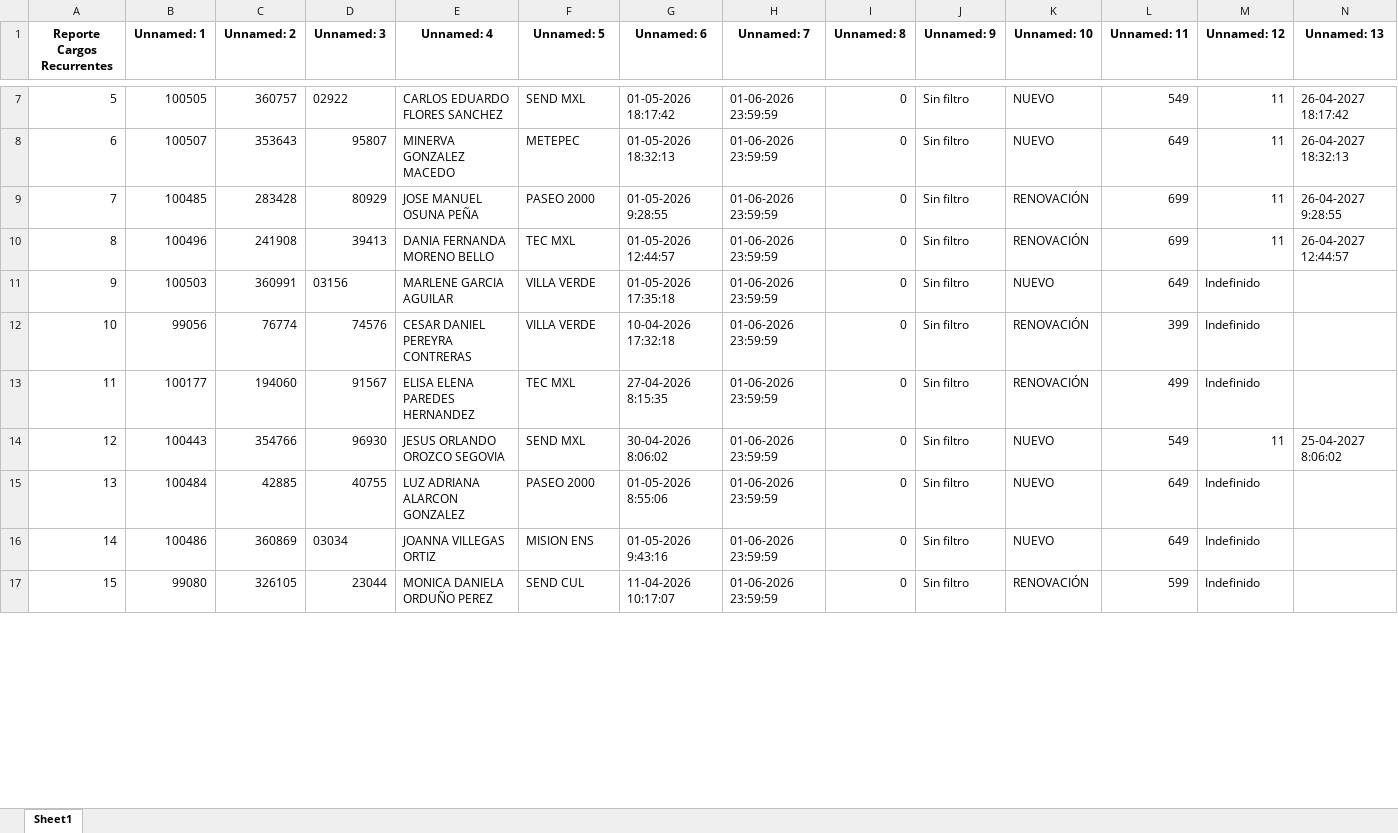
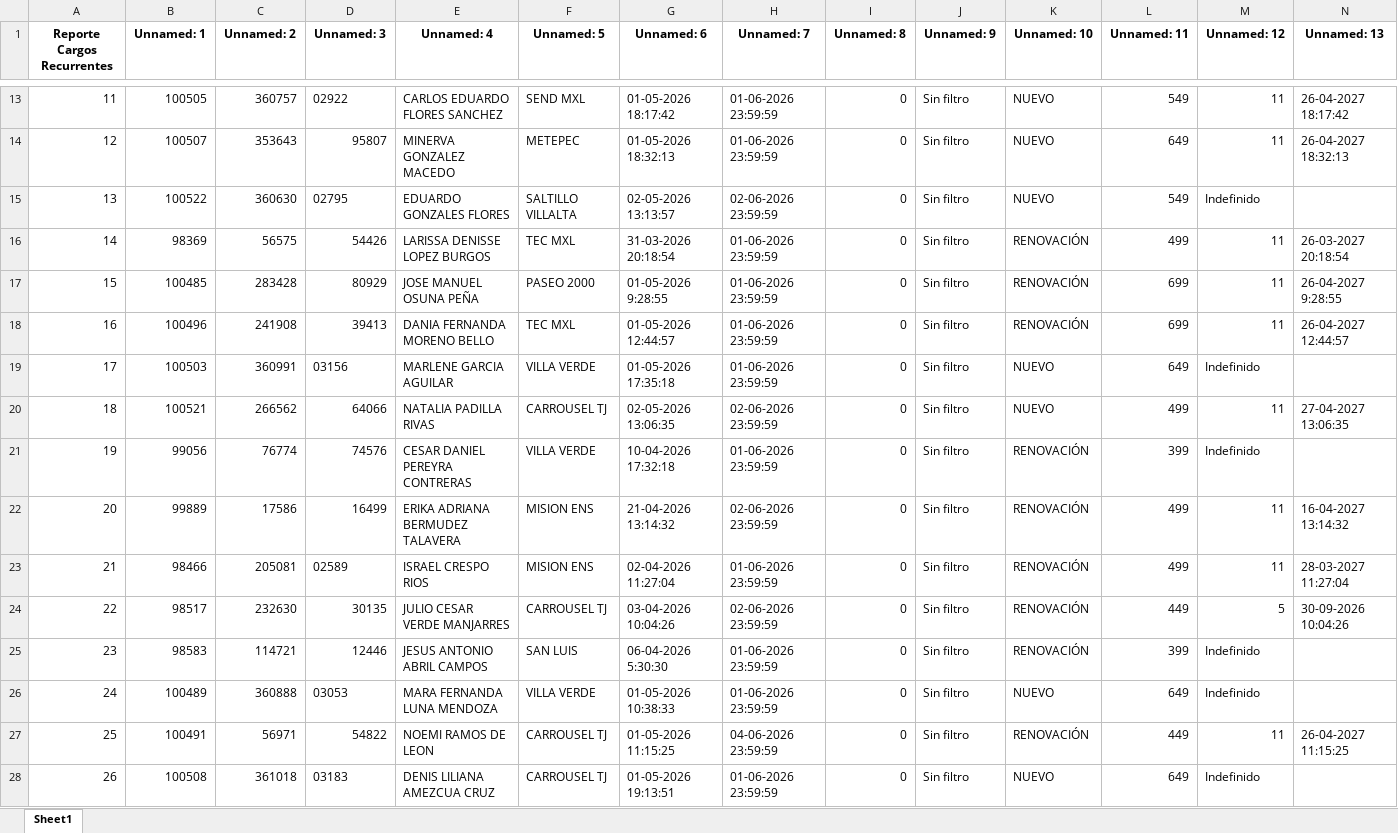
Before and after one commit to VladRoJa/sistematicketsultra, an Excel workbook: backend/data/cargos_recurrentes/cargos_recurrentes.xlsx, sheet Sheet1, drawn as a sheet; only a part is shown, gaps mark what is left out; the shorter side is filled out with more unchanged rows; values as stored, in another font and other column widths than the file's, no borders; rows hold the shown columns only; the diff covers the shown part only; the diff names each change by its address in the sheet, - before the commit and + after, or states it on an @@ line.

```diff
--- a/backend/data/cargos_recurrentes/cargos_recurrentes.xlsx (sheet Sheet1)
+++ b/backend/data/cargos_recurrentes/cargos_recurrentes.xlsx (sheet Sheet1)
@@ column A (Reporte Cargos Recurrentes) renumbered from row 8 down @@
+row 15: 13 | 100522 | 360630 | 02795 | EDUARDO GONZALES FLORES | SALTILLO VILLALTA | 02-05-2026 13:13:57 | 02-06-2026 23:59:59 | 0 | Sin filtro | NUEVO | 549 | Indefinido
+row 16: 14 | 98369 | 56575 | 54426 | LARISSA DENISSE LOPEZ BURGOS | TEC MXL | 31-03-2026 20:18:54 | 01-06-2026 23:59:59 | 0 | Sin filtro | RENOVACIÓN | 499 | 11 | 26-03-2027 20:18:54
+row 20: 18 | 100521 | 266562 | 64066 | NATALIA PADILLA RIVAS | CARROUSEL TJ | 02-05-2026 13:06:35 | 02-06-2026 23:59:59 | 0 | Sin filtro | NUEVO | 499 | 11 | 27-04-2027 13:06:35
+row 22: 20 | 99889 | 17586 | 16499 | ERIKA ADRIANA BERMUDEZ TALAVERA | MISION ENS | 21-04-2026 13:14:32 | 02-06-2026 23:59:59 | 0 | Sin filtro | RENOVACIÓN | 499 | 11 | 16-04-2027 13:14:32
@@ row 31 moved to row 23: 21 @@
+row 24: 22 | 98517 | 232630 | 30135 | JULIO CESAR VERDE MANJARRES | CARROUSEL TJ | 03-04-2026 10:04:26 | 02-06-2026 23:59:59 | 0 | Sin filtro | RENOVACIÓN | 449 | 5 | 30-09-2026 10:04:26
@@ row 34 moved to row 25: 23 @@
@@ row 32 moved to row 26: 24 @@
@@ row 33 moved to row 27: 25 @@
+row 28: 26 | 100508 | 361018 | 03183 | DENIS LILIANA AMEZCUA CRUZ | CARROUSEL TJ | 01-05-2026 19:13:51 | 01-06-2026 23:59:59 | 0 | Sin filtro | NUEVO | 649 | Indefinido
```
Also changed, not shown: 13 added rows, 9 moved rows and 24 edited cells elsewhere in this sheet, 7 other files.
